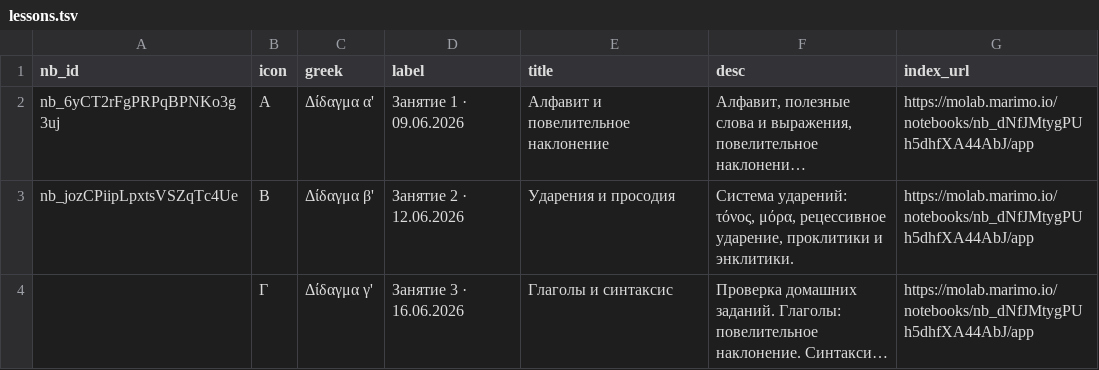
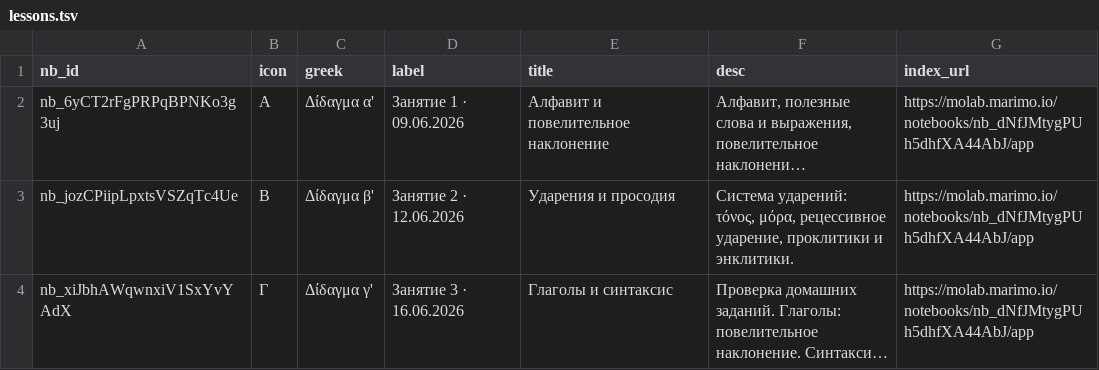
Before and after one commit to EEE-project/created_with_eee, a TSV file: palaestra/ancient_greek.2026.summer/lessons.tsv, drawn as a sheet; long unchanged cells end in …; the diff names each change by its address in the sheet, - before the commit and + after, or states it on an @@ line.

Commit message:
Wire molab ID and badge for Palaestra lesson 3

```diff
--- a/palaestra/ancient_greek.2026.summer/lessons.tsv
+++ b/palaestra/ancient_greek.2026.summer/lessons.tsv
-A4 (nb_id): (empty)
+A4 (nb_id): nb_xiJbhAWqwnxiV1SxYvYAdX
```
Also changed, not shown: 1 other file.
